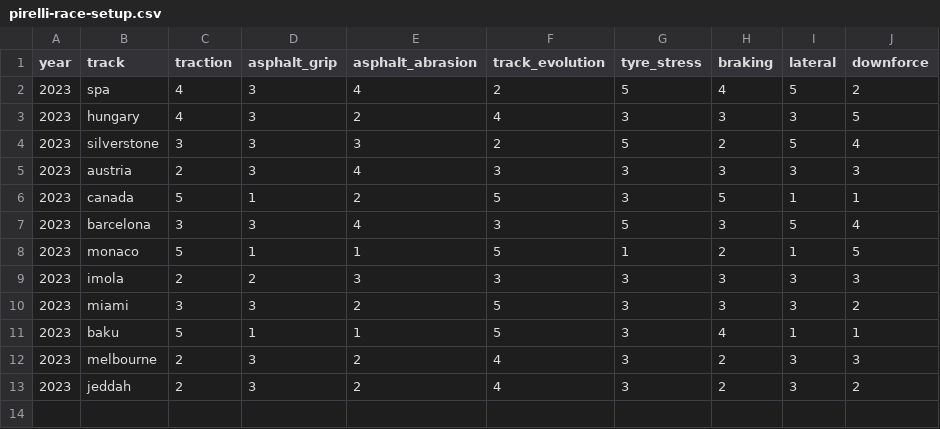
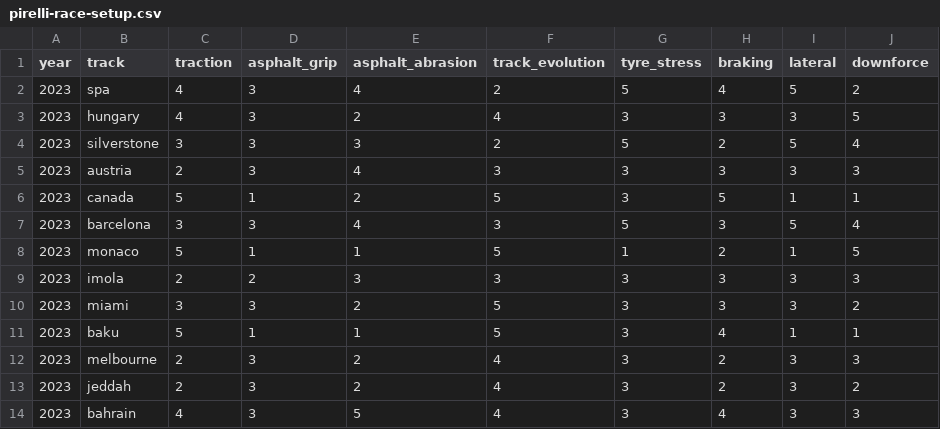
Before and after one commit to aleexharris/f1_tyres, a CSV file: pirelli-race-setup.csv, drawn as a sheet.

```diff
--- a/pirelli-race-setup.csv
+++ b/pirelli-race-setup.csv
@@ -13 +13,2 @@ year,track,traction,asphalt_grip,asphalt_abrasion,track_evolution,tyre_stress,br
 2023,jeddah,2,3,2,4,3,2,3,2
+2023,bahrain,4,3,5,4,3,4,3,3
```
Also changed, not shown: pirelli-race-stints.csv.
